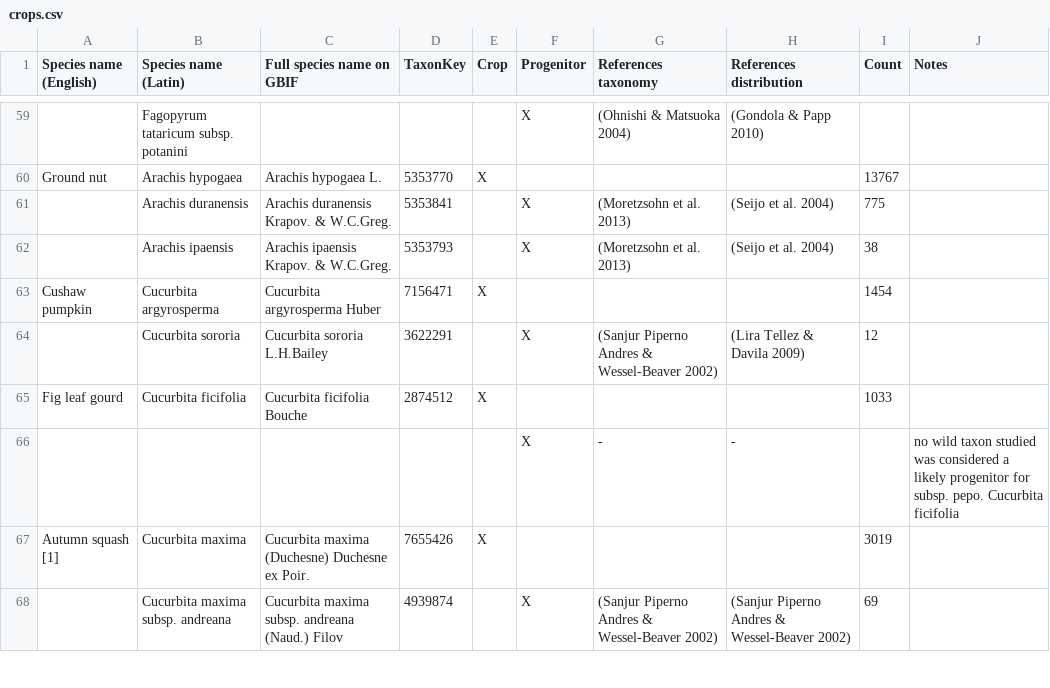
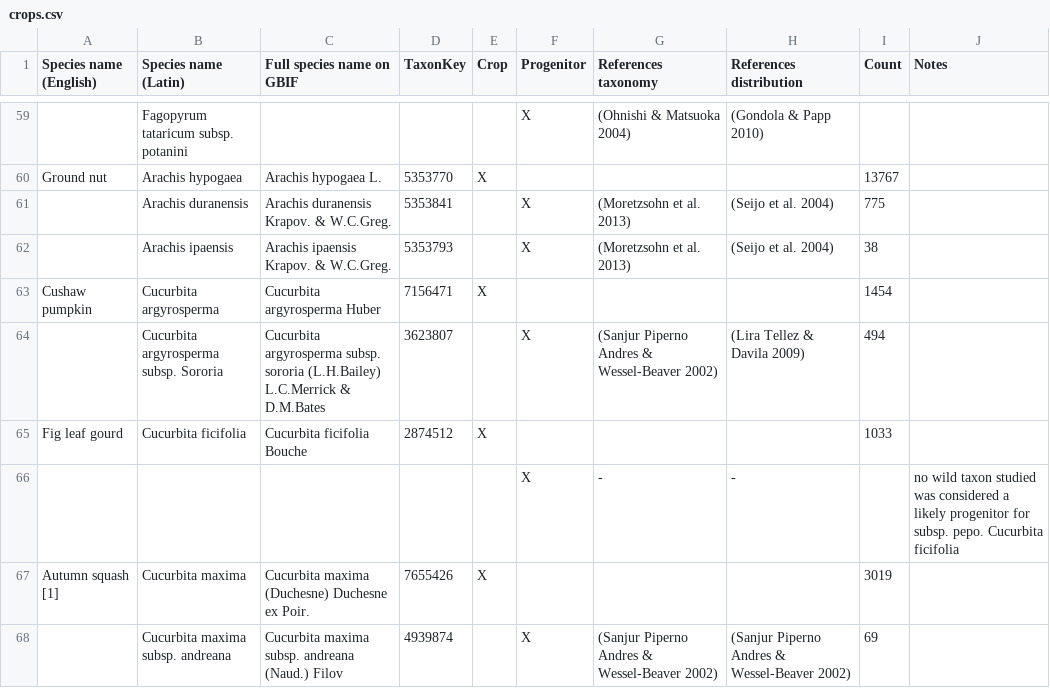
Before and after one commit to naturalis/sdmdl, a CSV file: data/crops/crops.csv, drawn as a sheet; only a part is shown, gaps mark what is left out; the diff covers the shown part only.

Commit message:
Small revisions to the crops table
Also added a crops.txt file that contains details on any species that are not included.

```diff
--- a/data/crops/crops.csv
+++ b/data/crops/crops.csv
@@ -63,3 +63,3 @@ Ground nut,Arachis hypogaea,Arachis hypogaea L.,5353770,X,,,,13767,
 Cushaw pumpkin,Cucurbita argyrosperma,Cucurbita argyrosperma Huber,7156471,X,,,,1454,
-,Cucurbita sororia,Cucurbita sororia L.H.Bailey,3622291,,X,(Sanjur Piperno Andres & Wessel-Beaver 2002),(Lira Tellez & Davila 2009),12,
+,Cucurbita argyrosperma subsp. Sororia,Cucurbita argyrosperma subsp. sororia (L.H.Bailey) L.C.Merrick & D.M.Bates,3623807,,X,(Sanjur Piperno Andres & Wessel-Beaver 2002),(Lira Tellez & Davila 2009),494,
 Fig leaf gourd,Cucurbita ficifolia,Cucurbita ficifolia Bouche,2874512,X,,,,1033,
```
Also changed, not shown: 1 added row, 3 removed rows and 5 edited cells elsewhere in this file, 1 other file.
